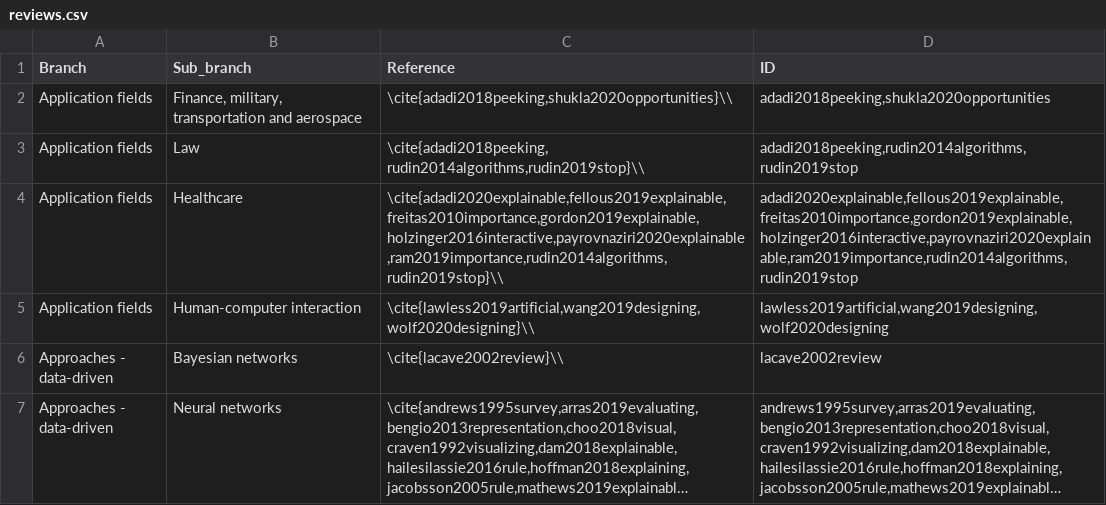
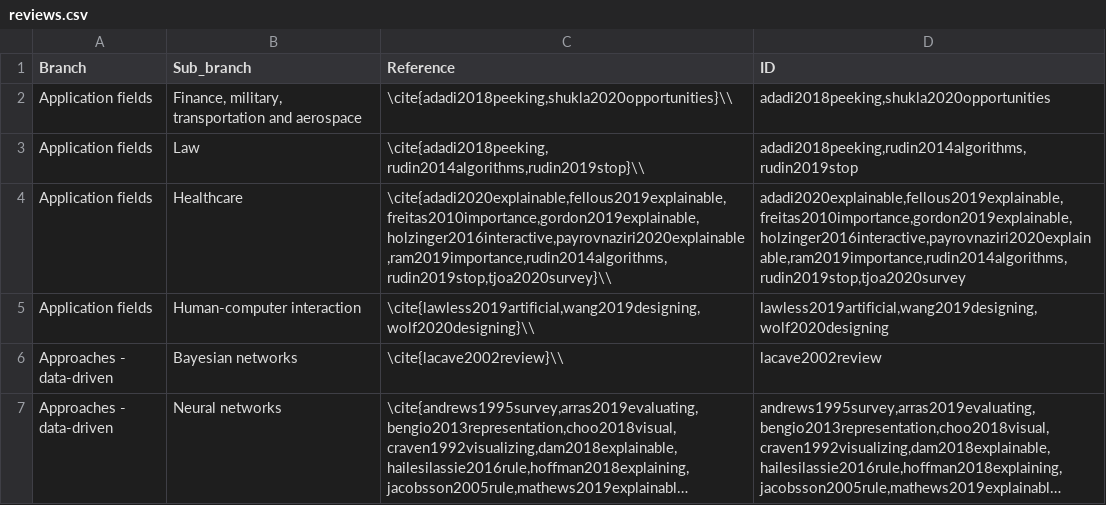
Before and after one commit to giuliavilone/literature_review, a CSV file: reviews.csv, drawn as a sheet; only a part is shown; long unchanged cells end in ….

```diff
--- a/reviews.csv
+++ b/reviews.csv
@@ -3,3 +3,3 @@ Application fields,"Finance, military, transportation and aerospace","\cite{ada
 Application fields,Law ,"\cite{adadi2018peeking, rudin2014algorithms,rudin2019stop}\\","adadi2018peeking,rudin2014algorithms,rudin2019stop"
-Application fields,Healthcare ,"\cite{adadi2020explainable,fellous2019explainable,freitas2010importance,gordon2019explainable,holzinger2016interactive,payrovnaziri2020explainable,ram2019importance,rudin2014algorithms,rudin2019stop}\\","adadi2020explainable,fellous2019explainable,freitas2010importance,gordon2019explainable,holzinger2016interactive,payrovnaziri2020explainable,ram2019importance,rudin2014algorithms,rudin2019stop"
+Application fields,Healthcare ,"\cite{adadi2020explainable,fellous2019explainable,freitas2010importance,gordon2019explainable,holzinger2016interactive,payrovnaziri2020explainable,ram2019importance,rudin2014algorithms,rudin2019stop,tjoa2020survey}\\","adadi2020explainable,fellous2019explainable,freitas2010importance,gordon2019explainable,holzinger2016interactive,payrovnaziri2020explainable,ram2019importance,rudin2014algorithms,rudin2019stop,tjoa2020survey"
 Application fields,Human-computer interaction ,"\cite{lawless2019artificial,wang2019designing,wolf2020designing}\\","lawless2019artificial,wang2019designing,wolf2020designing"
```
Also changed, not shown: ante-hoc.csv, evaluation.csv, 7 other files.
